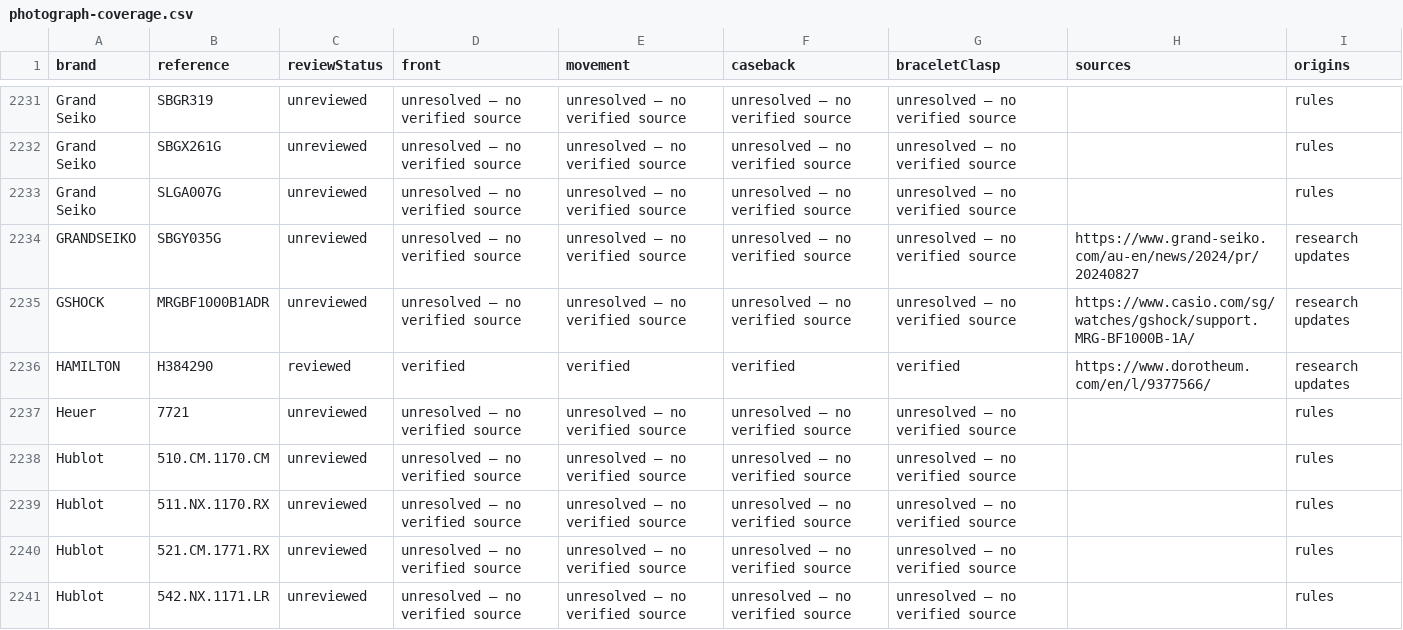
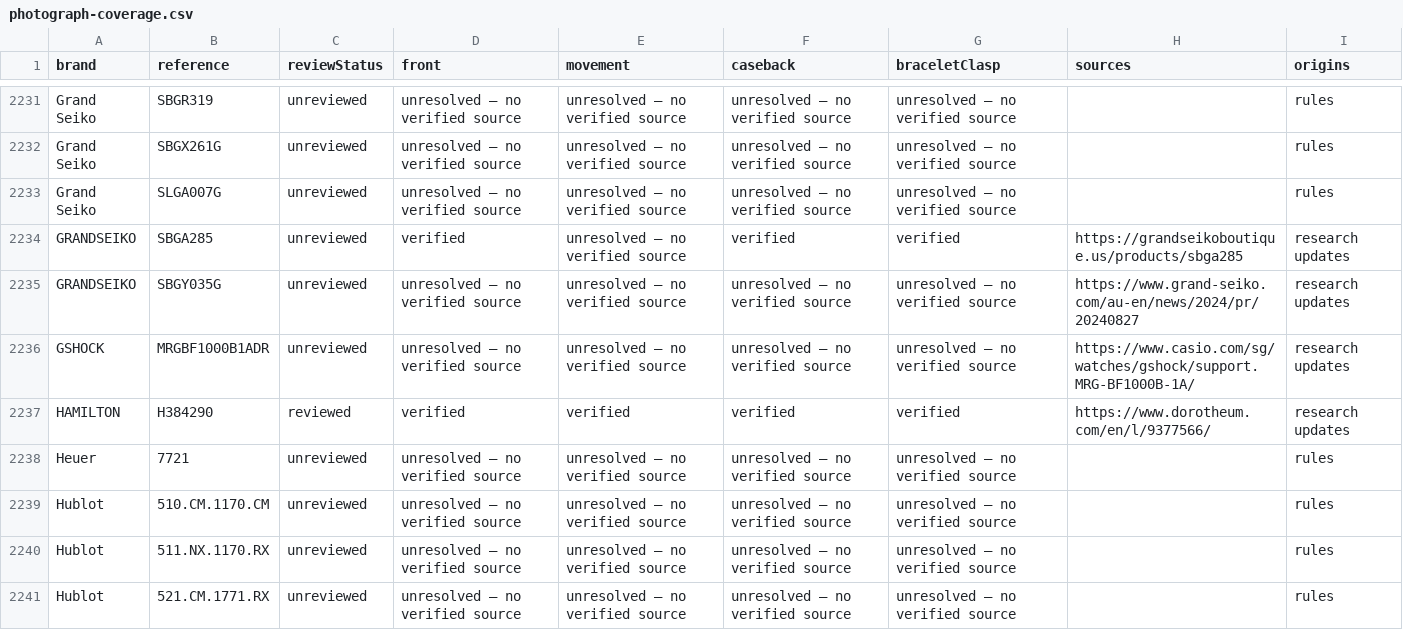
Before and after one commit to potmoodle-debug/watch-auth-pro-OLD, a CSV file: photograph-coverage.csv, drawn as a sheet; only a part is shown, gaps mark what is left out; the shorter side is filled out with more unchanged rows; the diff names each change by its address in the sheet, - before the commit and + after, or states it on an @@ line.

Commit message:
Research SBGA285 exterior photos without inferring 9R65A equivalence

```diff
--- a/photograph-coverage.csv
+++ b/photograph-coverage.csv
+row 2234: GRANDSEIKO | SBGA285 | unreviewed | verified | unresolved — no verified source | verified | verified | https://grandseikoboutique.us/products/sbga285 | research updates
```
Also changed, not shown: 8 other files.
